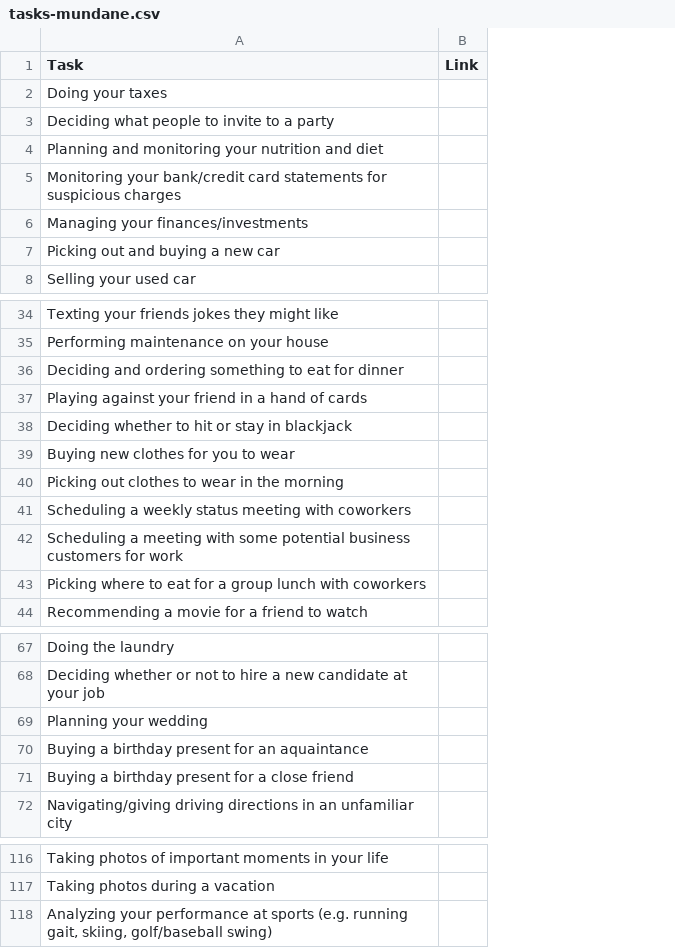
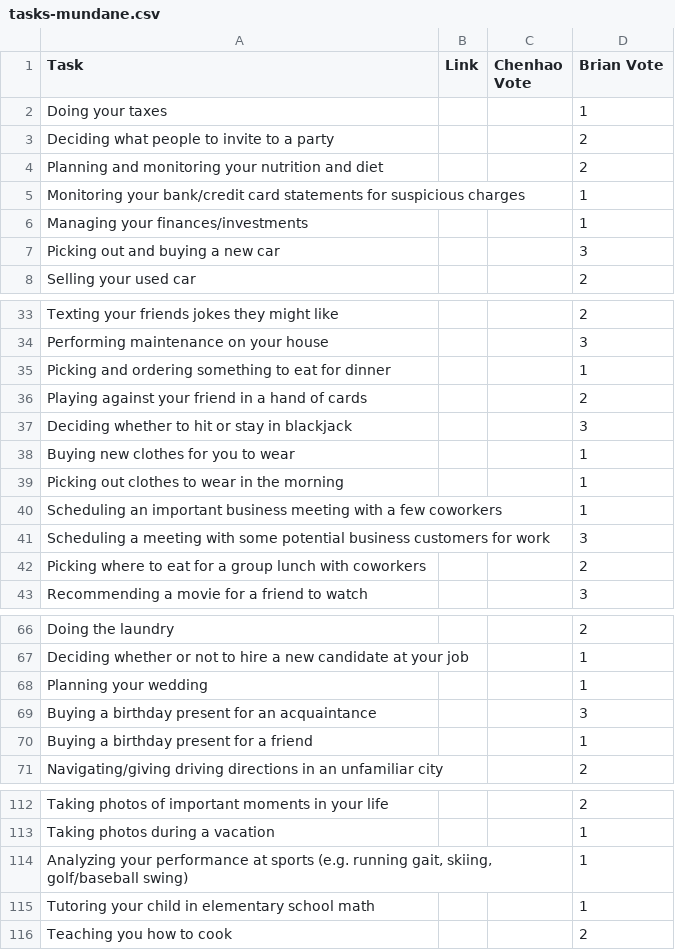
Before and after one commit to blubars/task-delegability, a CSV file: tasks/tasks-mundane.csv, drawn as a sheet; only a part is shown, gaps mark what is left out; addresses are those after the commit; the diff covers the shown part only; the diff names each change by its address in the sheet, - before the commit and + after, or states it on an @@ line.

```diff
--- a/tasks/tasks-mundane.csv
+++ b/tasks/tasks-mundane.csv
+column C (Chenhao Vote), empty
+column D (Brian Vote), rows 2-8: 1 | 2 | 2 | 1 | 1 | 3 | 2; rows 33-43: 2 | 3 | 1 | 2 | 3 | 1 | 1 | 1 | 3 | 2 | 3; rows 66-71: 2 | 1 | 1 | 3 | 1 | 2; rows 112-114: 2 | 1 | 1
-A35 (Task): Deciding and ordering…
+A35 (Task): Picking and ordering…
-A40 (Task): Scheduling a weekly status meeting with coworkers
+A40 (Task): Scheduling an important business meeting with a few coworkers
-A69 (Task): Buying a birthday present for an aquaintance
+A69 (Task): Buying a birthday present for an acquaintance
-A70 (Task): Buying a birthday present for a close friend
+A70 (Task): Buying a birthday present for a friend
+row 115: Tutoring your child in elementary school math |  |  | 1
+row 116: Teaching you how to cook |  |  | 2
```
Also changed, not shown: 4 removed rows and 9 edited cells elsewhere in this file, tasks/tasks-media.csv.
